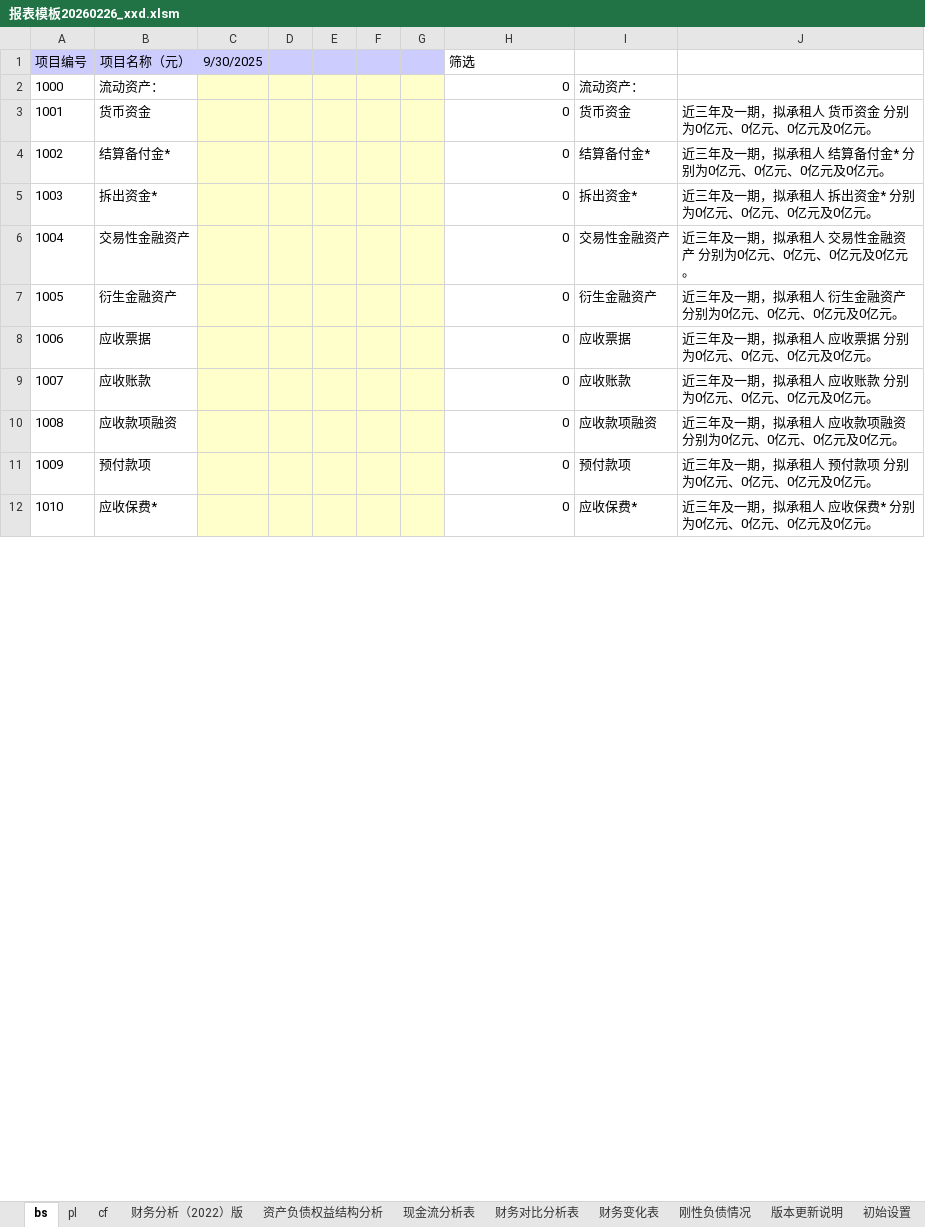
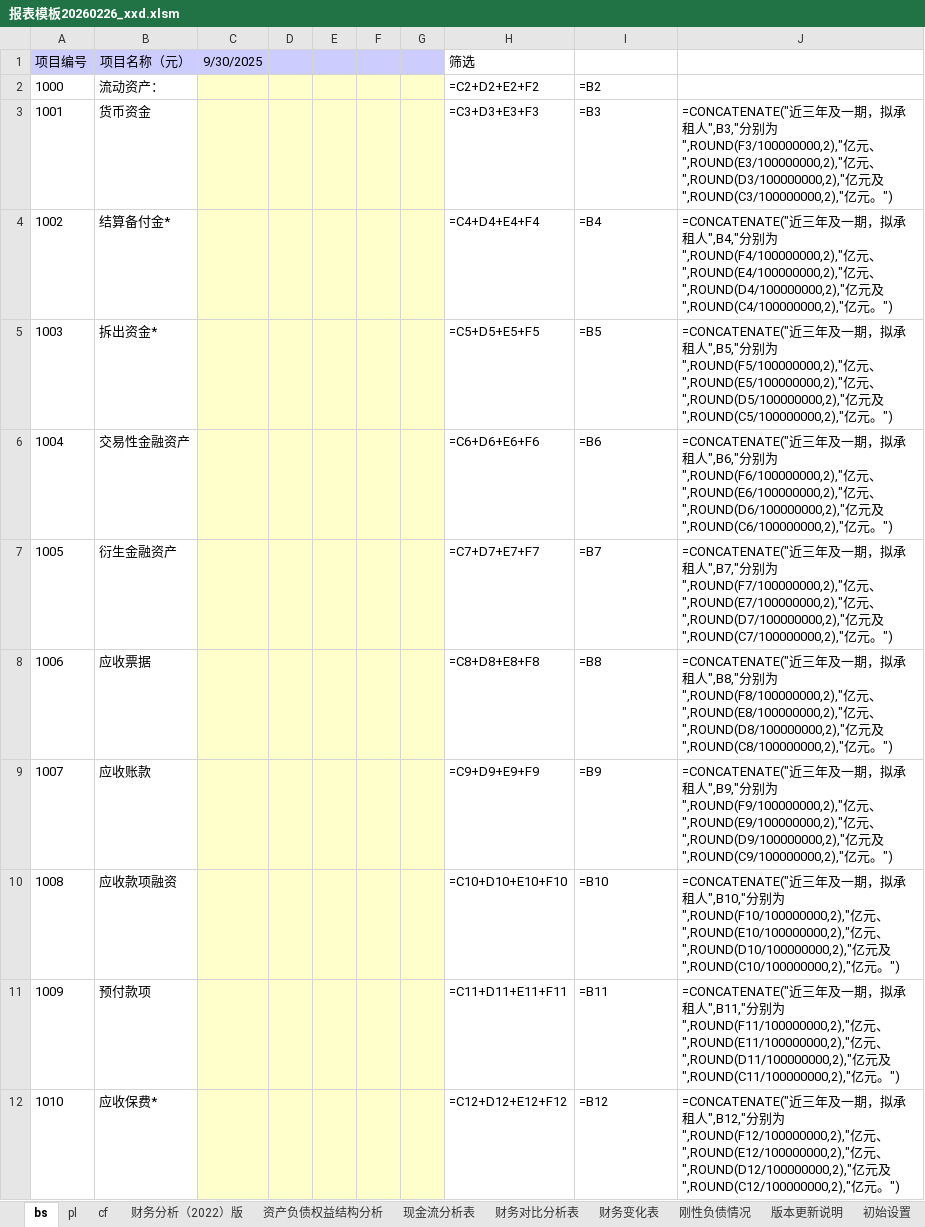
Before and after one commit to xiaodong193/report-template, an Excel workbook: 报表模板20260226_xxd.xlsm, sheet bs, drawn as a sheet; only a part is shown; values as stored, in another font and other column widths than the file's, no borders; formulas without a stored value are shown as written; the diff covers the shown part only; the diff names each change by its address in the sheet, - before the commit and + after, or states it on an @@ line.

```diff
--- a/报表模板20260226_xxd.xlsm (sheet bs)
+++ b/报表模板20260226_xxd.xlsm (sheet bs)
-H2 (筛选): 0
+H2 (筛选): =C2+D2+E2+F2
-I2: 流动资产：
+I2: =B2
-H3 (筛选): 0
+H3 (筛选): =C3+D3+E3+F3
-I3: 货币资金
+I3: =B3
-J3: 近三年及一期，拟承租人 货币资金 分别为0亿元、0亿元、0亿元及0亿元。
+J3: =CONCATENATE("近三年及一期，拟承租人",B3,"分别为",ROUND(F3/100000000,2),"亿元、",ROUND(E3/100000000,2),"亿元、",ROUND(D3/100000000,2),"亿元及",ROUND(C3/100000000,2),"亿元。")
-H4 (筛选): 0
+H4 (筛选): =C4+D4+E4+F4
-I4: 结算备付金*
+I4: =B4
-J4: 近三年及一期，拟承租人 结算备付金* 分别为0亿元、0亿元、0亿元及0亿元。
+J4: =CONCATENATE("近三年及一期，拟承租人",B4,"分别为",ROUND(F4/100000000,2),"亿元、",ROUND(E4/100000000,2),"亿元、",ROUND(D4/100000000,2),"亿元及",ROUND(C4/100000000,2),"亿元。")
-H5 (筛选): 0
+H5 (筛选): =C5+D5+E5+F5
-I5: 拆出资金*
+I5: =B5
-J5: 近三年及一期，拟承租人 拆出资金* 分别为0亿元、0亿元、0亿元及0亿元。
+J5: =CONCATENATE("近三年及一期，拟承租人",B5,"分别为",ROUND(F5/100000000,2),"亿元、",ROUND(E5/100000000,2),"亿元、",ROUND(D5/100000000,2),"亿元及",ROUND(C5/100000000,2),"亿元。")
-H6 (筛选): 0
+H6 (筛选): =C6+D6+E6+F6
-I6: 交易性金融资产
+I6: =B6
-J6: 近三年及一期，拟承租人 交易性金融资产 分别为0亿元、0亿元、0亿元及0亿元。
+J6: =CONCATENATE("近三年及一期，拟承租人",B6,"分别为",ROUND(F6/100000000,2),"亿元、",ROUND(E6/100000000,2),"亿元、",ROUND(D6/100000000,2),"亿元及",ROUND(C6/100000000,2),"亿元。")
-H7 (筛选): 0
+H7 (筛选): =C7+D7+E7+F7
-I7: 衍生金融资产
+I7: =B7
-J7: 近三年及一期，拟承租人 衍生金融资产 分别为0亿元、0亿元、0亿元及0亿元。
+J7: =CONCATENATE("近三年及一期，拟承租人",B7,"分别为",ROUND(F7/100000000,2),"亿元、",ROUND(E7/100000000,2),"亿元、",ROUND(D7/100000000,2),"亿元及",ROUND(C7/100000000,2),"亿元。")
-H8 (筛选): 0
+H8 (筛选): =C8+D8+E8+F8
-I8: 应收票据
+I8: =B8
-J8: 近三年及一期，拟承租人 应收票据 分别为0亿元、0亿元、0亿元及0亿元。
+J8: =CONCATENATE("近三年及一期，拟承租人",B8,"分别为",ROUND(F8/100000000,2),"亿元、",ROUND(E8/100000000,2),"亿元、",ROUND(D8/100000000,2),"亿元及",ROUND(C8/100000000,2),"亿元。")
-H9 (筛选): 0
+H9 (筛选): =C9+D9+E9+F9
-I9: 应收账款
+I9: =B9
-J9: 近三年及一期，拟承租人 应收账款 分别为0亿元、0亿元、0亿元及0亿元。
+J9: =CONCATENATE("近三年及一期，拟承租人",B9,"分别为",ROUND(F9/100000000,2),"亿元、",ROUND(E9/100000000,2),"亿元、",ROUND(D9/100000000,2),"亿元及",ROUND(C9/100000000,2),"亿元。")
-H10 (筛选): 0
+H10 (筛选): =C10+D10+E10+F10
-I10: 应收款项融资
+I10: =B10
-J10: 近三年及一期，拟承租人 应收款项融资 分别为0亿元、0亿元、0亿元及0亿元。
+J10: =CONCATENATE("近三年及一期，拟承租人",B10,"分别为",ROUND(F10/100000000,2),"亿元、",ROUND(E10/100000000,2),"亿元、",ROUND(D10/100000000,2),"亿元及",ROUND(C10/100000000,2),"亿元。")
-H11 (筛选): 0
+H11 (筛选): =C11+D11+E11+F11
-I11: 预付款项
+I11: =B11
-J11: 近三年及一期，拟承租人 预付款项 分别为0亿元、0亿元、0亿元及0亿元。
+J11: =CONCATENATE("近三年及一期，拟承租人",B11,"分别为",ROUND(F11/100000000,2),"亿元、",ROUND(E11/100000000,2),"亿元、",ROUND(D11/100000000,2),"亿元及",ROUND(C11/100000000,2),"亿元。")
-H12 (筛选): 0
+H12 (筛选): =C12+D12+E12+F12
-I12: 应收保费*
+I12: =B12
-J12: 近三年及一期，拟承租人 应收保费* 分别为0亿元、0亿元、0亿元及0亿元。
+J12: =CONCATENATE("近三年及一期，拟承租人",B12,"分别为",ROUND(F12/100000000,2),"亿元、",ROUND(E12/100000000,2),"亿元、",ROUND(D12/100000000,2),"亿元及",ROUND(C12/100000000,2),"亿元。")
```
Also changed, not shown: 1 added row, 1 removed row and 342 edited cells elsewhere in this sheet, sheet 财务分析（2022）版, sheet 资产负债权益结构分析, sheet 现金流分析表, sheet 财务对比分析表, sheet 刚性负债情况, sheet cf, 4 more sheets, 1 other file.
